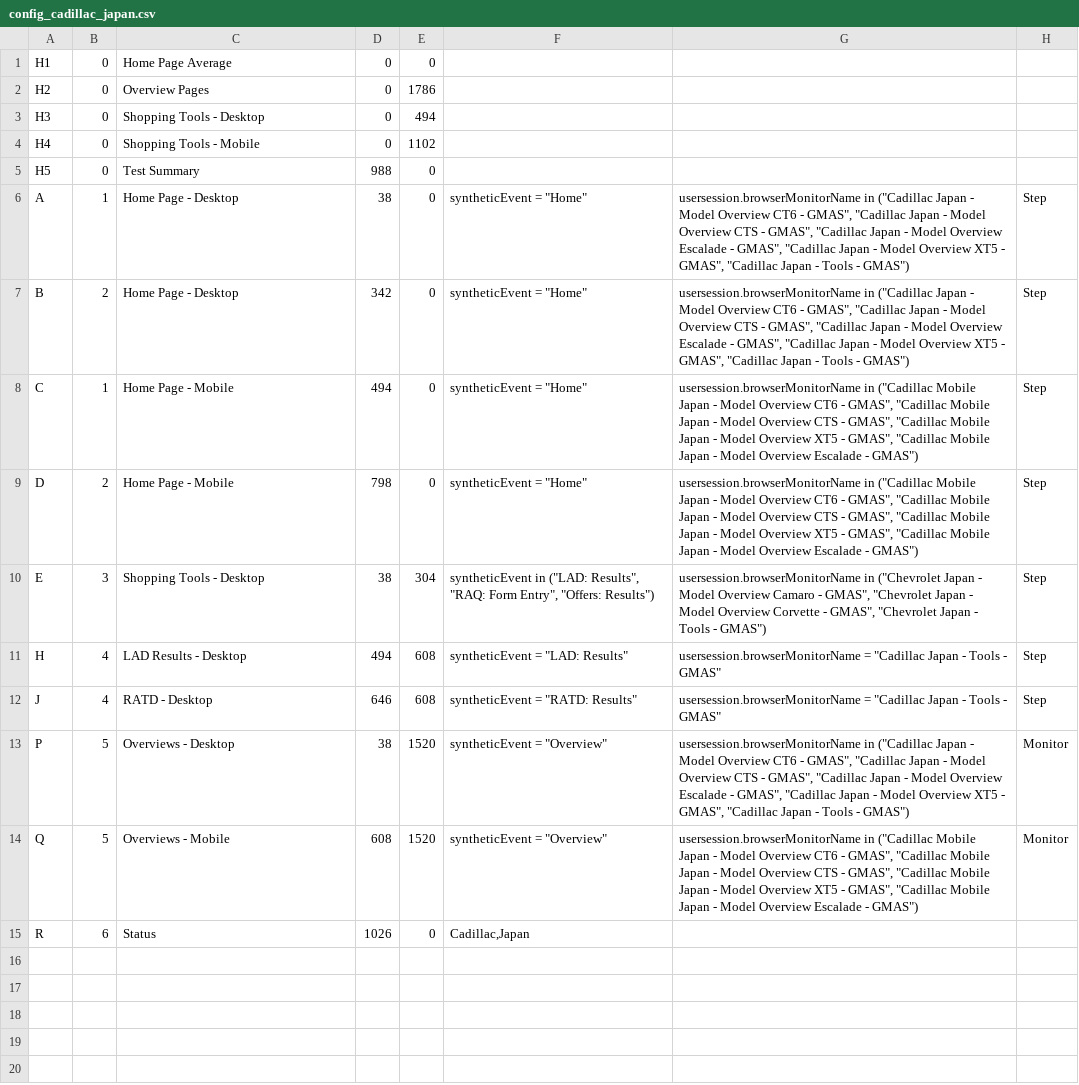
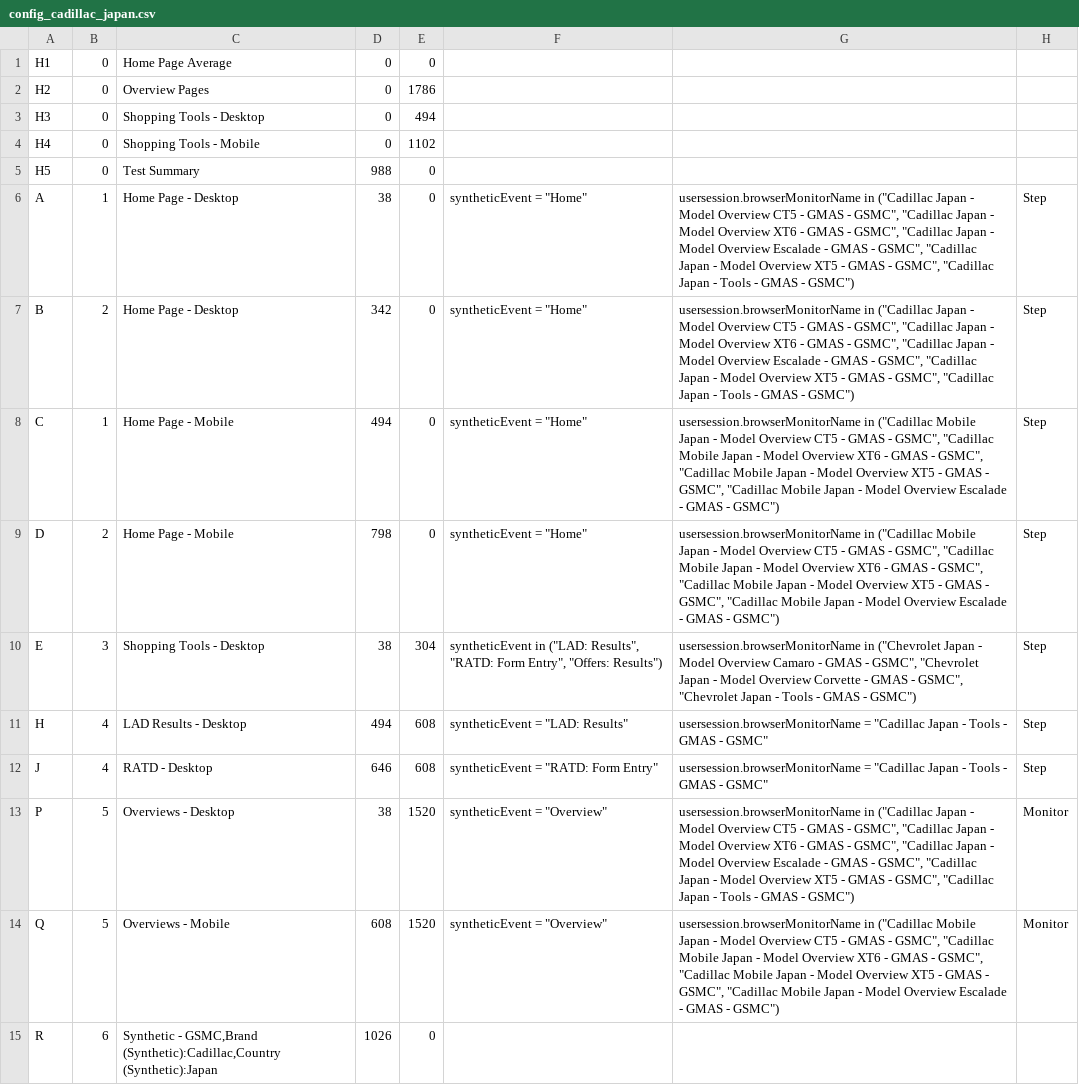
Before and after one commit to apmitchell18/DynatraceDashboardGenerators, a CSV file: Business/DashboardInputFiles/config_cadillac_japan.csv, drawn as a sheet.

```diff
--- a/Business/DashboardInputFiles/config_cadillac_japan.csv
+++ b/Business/DashboardInputFiles/config_cadillac_japan.csv
@@ -5,11 +5,11 @@ H4	0	Shopping Tools - Mobile	0	1102
 H5	0	Test Summary	988	0
-A	1	Home Page - Desktop	38	0	syntheticEvent = "Home"	usersession.browserMonitorName in ("Cadillac Japan - Model Overview CT6 - GMAS", "Cadillac Japan - Model Overview CTS - GMAS", "Cadillac Japan - Model Overview Escalade - GMAS", "Cadillac Japan - Model Overview XT5 - GMAS", "Cadillac Japan - Tools - GMAS")	Step
-B	2	Home Page - Desktop	342	0	syntheticEvent = "Home"	usersession.browserMonitorName in ("Cadillac Japan - Model Overview CT6 - GMAS", "Cadillac Japan - Model Overview CTS - GMAS", "Cadillac Japan - Model Overview Escalade - GMAS", "Cadillac Japan - Model Overview XT5 - GMAS", "Cadillac Japan - Tools - GMAS")	Step
-C	1	Home Page - Mobile	494	0	syntheticEvent = "Home"	usersession.browserMonitorName in ("Cadillac Mobile Japan - Model Overview CT6 - GMAS", "Cadillac Mobile Japan - Model Overview CTS - GMAS", "Cadillac Mobile Japan - Model Overview XT5 - GMAS", "Cadillac Mobile Japan - Model Overview Escalade - GMAS")	Step
-D	2	Home Page - Mobile	798	0	syntheticEvent = "Home"	usersession.browserMonitorName in ("Cadillac Mobile Japan - Model Overview CT6 - GMAS", "Cadillac Mobile Japan - Model Overview CTS - GMAS", "Cadillac Mobile Japan - Model Overview XT5 - GMAS", "Cadillac Mobile Japan - Model Overview Escalade - GMAS")	Step
-E	3	Shopping Tools - Desktop	38	304	syntheticEvent in ("LAD: Results", "RAQ: Form Entry", "Offers: Results")	usersession.browserMonitorName in ("Chevrolet Japan - Model Overview Camaro - GMAS", "Chevrolet Japan - Model Overview Corvette - GMAS",  "Chevrolet Japan - Tools - GMAS")	Step
-H	4	LAD Results - Desktop	494	608	syntheticEvent = "LAD: Results"	usersession.browserMonitorName = "Cadillac Japan - Tools - GMAS"	Step
-J	4	RATD - Desktop	646	608	syntheticEvent = "RATD: Results"	usersession.browserMonitorName = "Cadillac Japan - Tools - GMAS"	Step
-P	5	Overviews - Desktop	38	1520	syntheticEvent = "Overview"	usersession.browserMonitorName in ("Cadillac Japan - Model Overview CT6 - GMAS", "Cadillac Japan - Model Overview CTS - GMAS", "Cadillac Japan - Model Overview Escalade - GMAS", "Cadillac Japan - Model Overview XT5 - GMAS", "Cadillac Japan - Tools - GMAS")	Monitor
-Q	5	Overviews - Mobile	608	1520	syntheticEvent = "Overview"	usersession.browserMonitorName in ("Cadillac Mobile Japan - Model Overview CT6 - GMAS", "Cadillac Mobile Japan - Model Overview CTS - GMAS", "Cadillac Mobile Japan - Model Overview XT5 - GMAS", "Cadillac Mobile Japan - Model Overview Escalade - GMAS")	Monitor
-R	6	Status	1026	0	Cadillac,Japan
+A	1	Home Page - Desktop	38	0	syntheticEvent = "Home"	usersession.browserMonitorName in ("Cadillac Japan - Model Overview CT5 - GMAS - GSMC", "Cadillac Japan - Model Overview XT6 - GMAS - GSMC", "Cadillac Japan - Model Overview Escalade - GMAS - GSMC", "Cadillac Japan - Model Overview XT5 - GMAS - GSMC", "Cadillac Japan - Tools - GMAS - GSMC")	Step
+B	2	Home Page - Desktop	342	0	syntheticEvent = "Home"	usersession.browserMonitorName in ("Cadillac Japan - Model Overview CT5 - GMAS - GSMC", "Cadillac Japan - Model Overview XT6 - GMAS - GSMC", "Cadillac Japan - Model Overview Escalade - GMAS - GSMC", "Cadillac Japan - Model Overview XT5 - GMAS - GSMC", "Cadillac Japan - Tools - GMAS - GSMC")	Step
+C	1	Home Page - Mobile	494	0	syntheticEvent = "Home"	usersession.browserMonitorName in ("Cadillac Mobile Japan - Model Overview CT5 - GMAS - GSMC", "Cadillac Mobile Japan - Model Overview XT6 - GMAS - GSMC", "Cadillac Mobile Japan - Model Overview XT5 - GMAS - GSMC", "Cadillac Mobile Japan - Model Overview Escalade - GMAS - GSMC")	Step
+D	2	Home Page - Mobile	798	0	syntheticEvent = "Home"	usersession.browserMonitorName in ("Cadillac Mobile Japan - Model Overview CT5 - GMAS - GSMC", "Cadillac Mobile Japan - Model Overview XT6 - GMAS - GSMC", "Cadillac Mobile Japan - Model Overview XT5 - GMAS - GSMC", "Cadillac Mobile Japan - Model Overview Escalade - GMAS - GSMC")	Step
+E	3	Shopping Tools - Desktop	38	304	syntheticEvent in ("LAD: Results", "RATD: Form Entry", "Offers: Results")	usersession.browserMonitorName in ("Chevrolet Japan - Model Overview Camaro - GMAS - GSMC", "Chevrolet Japan - Model Overview Corvette - GMAS - GSMC",  "Chevrolet Japan - Tools - GMAS - GSMC")	Step
+H	4	LAD Results - Desktop	494	608	syntheticEvent = "LAD: Results"	usersession.browserMonitorName = "Cadillac Japan - Tools - GMAS - GSMC"	Step
+J	4	RATD - Desktop	646	608	syntheticEvent = "RATD: Form Entry"	usersession.browserMonitorName = "Cadillac Japan - Tools - GMAS - GSMC"	Step
+P	5	Overviews - Desktop	38	1520	syntheticEvent = "Overview"	usersession.browserMonitorName in ("Cadillac Japan - Model Overview CT5 - GMAS - GSMC", "Cadillac Japan - Model Overview XT6 - GMAS - GSMC", "Cadillac Japan - Model Overview Escalade - GMAS - GSMC", "Cadillac Japan - Model Overview XT5 - GMAS - GSMC", "Cadillac Japan - Tools - GMAS - GSMC")	Monitor
+Q	5	Overviews - Mobile	608	1520	syntheticEvent = "Overview"	usersession.browserMonitorName in ("Cadillac Mobile Japan - Model Overview CT5 - GMAS - GSMC", "Cadillac Mobile Japan - Model Overview XT6 - GMAS - GSMC", "Cadillac Mobile Japan - Model Overview XT5 - GMAS - GSMC", "Cadillac Mobile Japan - Model Overview Escalade - GMAS - GSMC")	Monitor
+R	6	Synthetic - GSMC,Brand (Synthetic):Cadillac,Country (Synthetic):Japan	1026	0
```
Also changed, not shown: Business/DashboardInputFiles/config_cadillac_europe.csv, Business/DashboardInputFiles/config_cadillac_me.csv, 6 other files.
